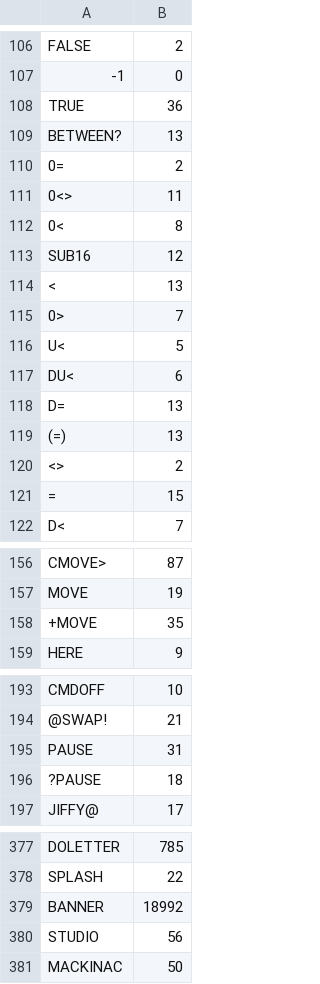
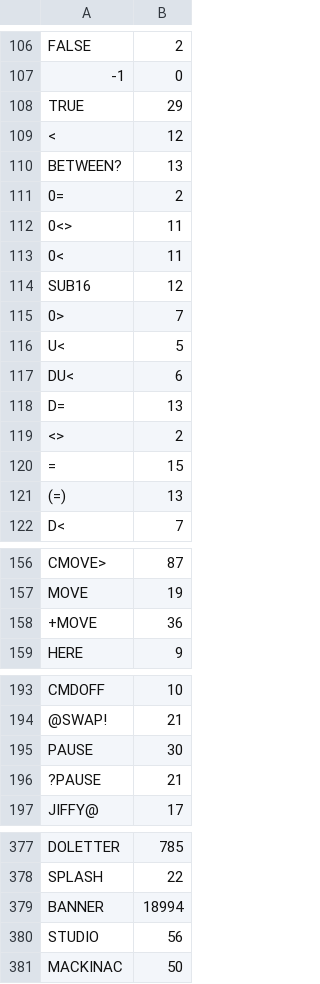
Before and after one commit to chitselb/pettil, a CSV file: docs/sizes.csv, drawn as a sheet; only a part is shown, gaps mark what is left out.

```diff
--- a/docs/sizes.csv
+++ b/docs/sizes.csv
@@ -107,3 +107,4 @@ FALSE,2
 -1,0
-TRUE,36
+TRUE,29
+<,12
 BETWEEN?,13
@@ -111,5 +112,4 @@ BETWEEN?,13
 0<>,11
-0<,8
+0<,11
 SUB16,12
-<,13
 0>,7
@@ -118,5 +118,5 @@ DU<,6
 D=,13
-(=),13
 <>,2
 =,15
+(=),13
 D<,7
@@ -157,3 +157,3 @@ CMOVE>,87
 MOVE,19
-+MOVE,35
++MOVE,36
 HERE,9
@@ -194,4 +194,4 @@ CMDOFF,10
 @SWAP!,21
-PAUSE,31
-?PAUSE,18
+PAUSE,30
+?PAUSE,21
 JIFFY@,17
@@ -378,3 +378,3 @@ DOLETTER,785
 SPLASH,22
-BANNER,18992
+BANNER,18994
 STUDIO,56
```
Also changed, not shown: 7 other files.
